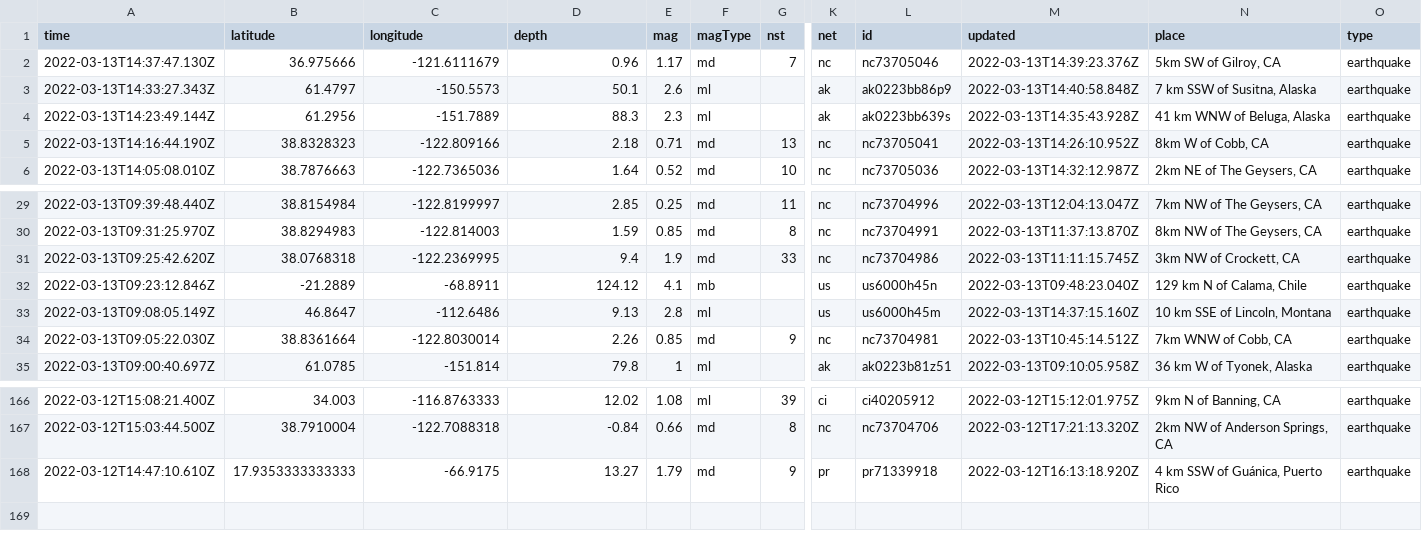
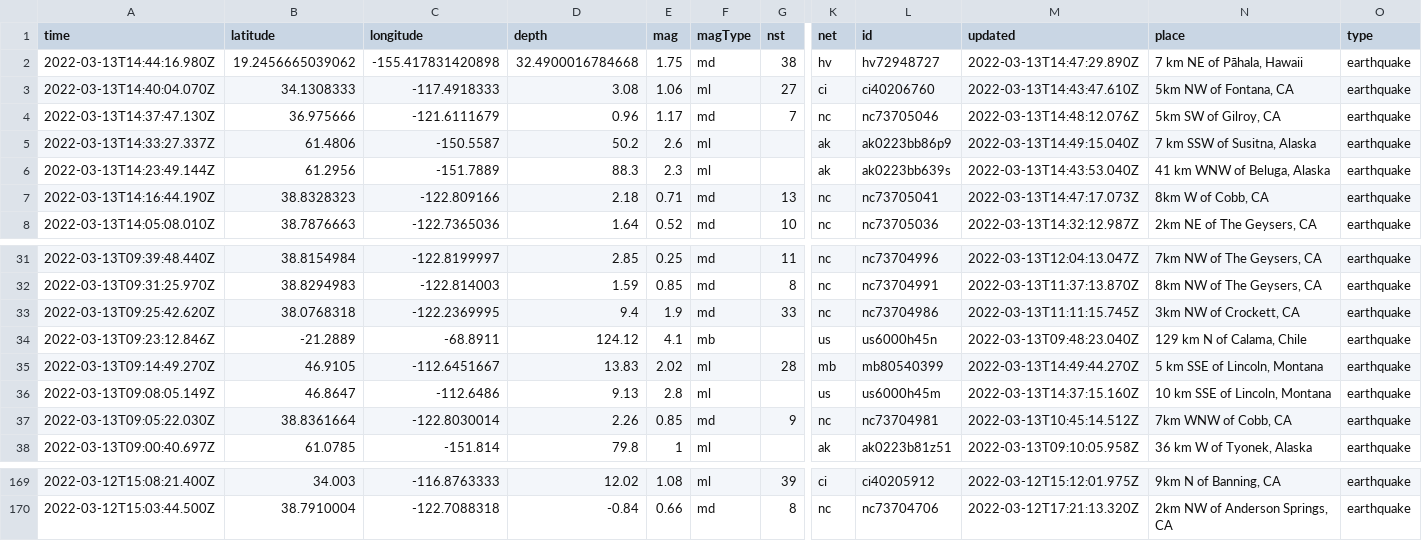
Before and after one commit to rachelll4/git-actions-nicar, a CSV file: usgs_current.csv, drawn as a sheet; only a part is shown, gaps mark what is left out; removed rows and columns are numbered as before the commit, all else as after; rows hold the shown columns only; the diff names each change by its address in the sheet, - before the commit and + after, or states it on an @@ line.

```diff
--- a/usgs_current.csv
+++ b/usgs_current.csv
+row 2: 2022-03-13T14:44:16.980Z | 19.2456665039062 | -155.417831420898 | 32.4900016784668 | 1.75 | md | 38 | hv | hv72948727 | 2022-03-13T14:47:29.890Z | 7 km NE of Pāhala, Hawaii | earthquake
+row 3: 2022-03-13T14:40:04.070Z | 34.1308333 | -117.4918333 | 3.08 | 1.06 | ml | 27 | ci | ci40206760 | 2022-03-13T14:43:47.610Z | 5km NW of Fontana, CA | earthquake
-M4 (updated): 2022-03-13T14:39:23.376Z
+M4 (updated): 2022-03-13T14:48:12.076Z
-A5 (time): 2022-03-13T14:33:27.343Z
+A5 (time): 2022-03-13T14:33:27.337Z
-B5 (latitude): 61.4797
+B5 (latitude): 61.4806
-C5 (longitude): -150.5573
+C5 (longitude): -150.5587
-D5 (depth): 50.1
+D5 (depth): 50.2
-M5 (updated): 2022-03-13T14:40:58.848Z
+M5 (updated): 2022-03-13T14:49:15.040Z
-M6 (updated): 2022-03-13T14:35:43.928Z
+M6 (updated): 2022-03-13T14:43:53.040Z
-M7 (updated): 2022-03-13T14:26:10.952Z
+M7 (updated): 2022-03-13T14:47:17.073Z
+row 35: 2022-03-13T09:14:49.270Z | 46.9105 | -112.6451667 | 13.83 | 2.02 | ml | 28 | mb | mb80540399 | 2022-03-13T14:49:44.270Z | 5 km SSE of Lincoln, Montana | earthquake
-row 168: 2022-03-12T14:47:10.610Z | 17.9353333333333 | -66.9175 | 13.27 | 1.79 | md | 9 | pr | pr71339918 | 2022-03-12T16:13:18.920Z | 4 km SSW of Guánica, Puerto Rico | earthquake
```
